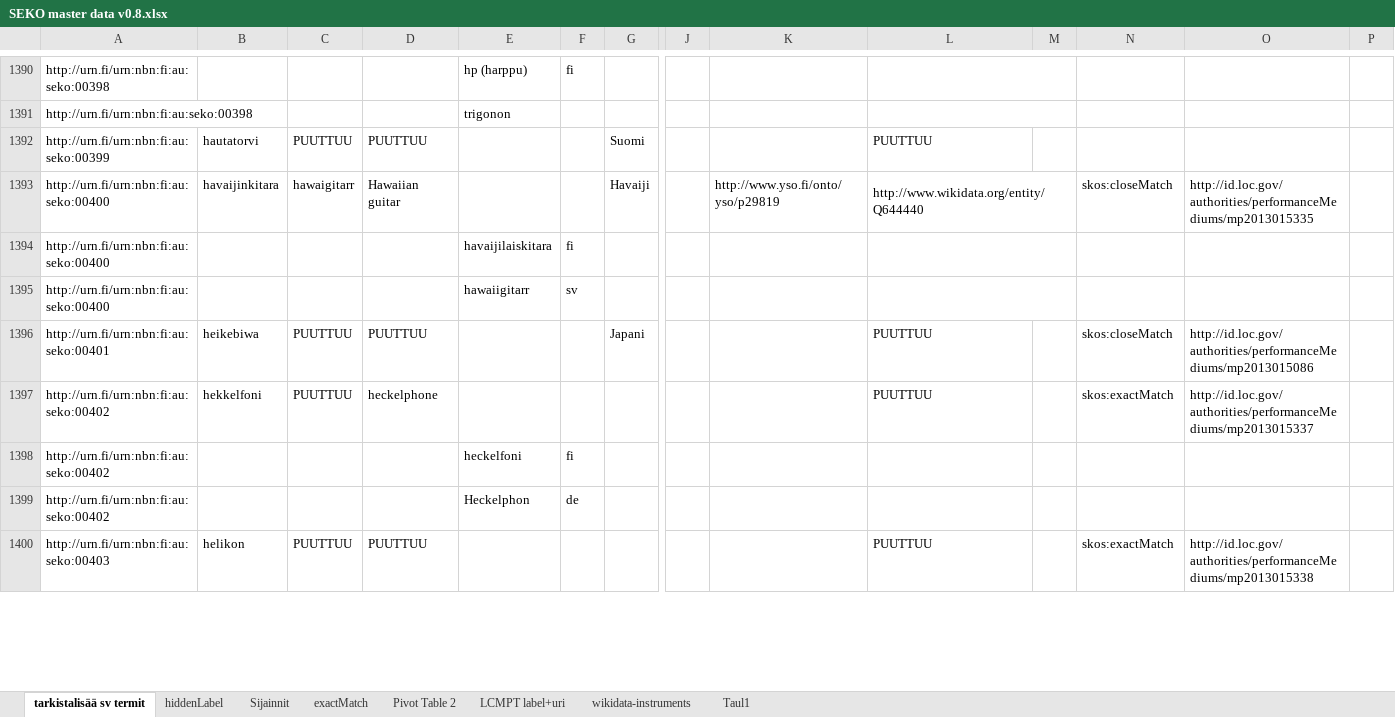
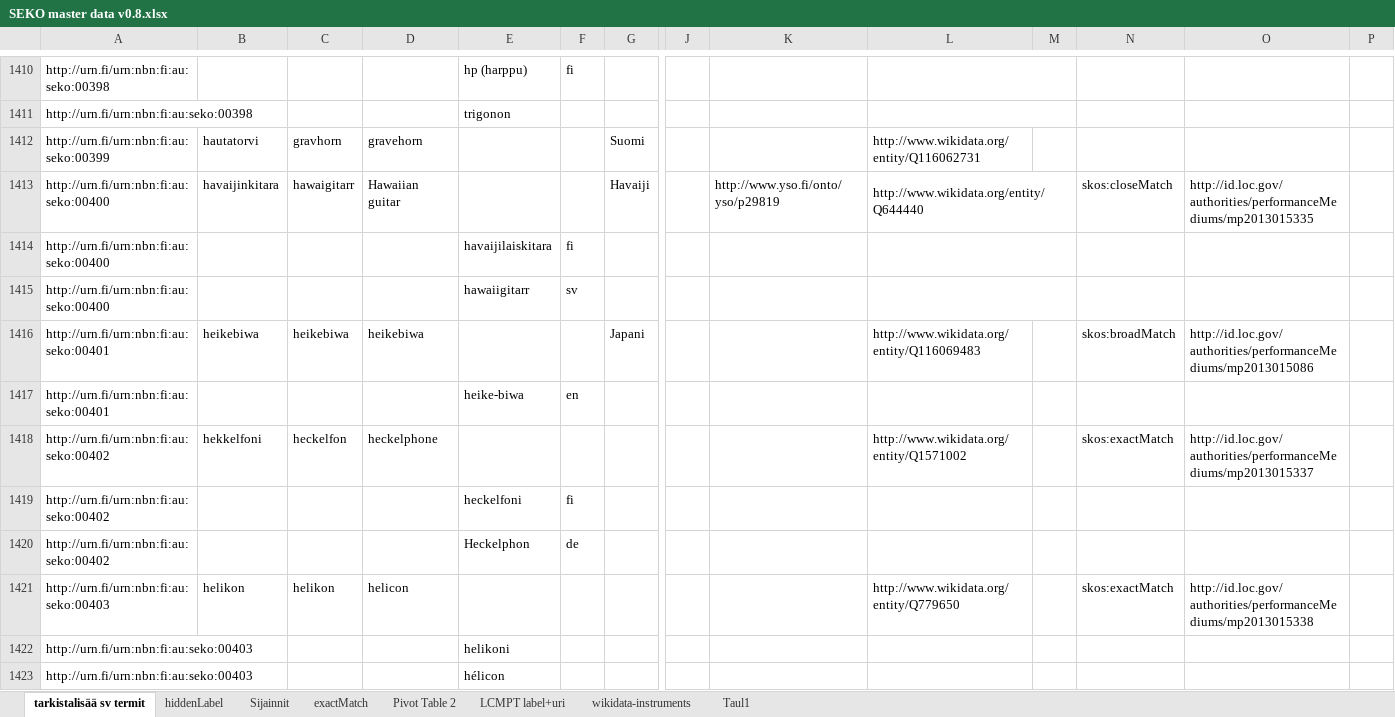
Before and after one commit to NatLibFi/SEKO, an Excel workbook: SEKO master data v0.8.xlsx, sheet tarkistalisää sv termit, drawn as a sheet; only a part is shown, gaps mark what is left out; values as stored, in another font and other column widths than the file's, no cell formats; conditional formats not drawn; addresses are those after the commit; rows hold the shown columns only; the diff covers the shown part only; the diff names each change by its address in the sheet, - before the commit and + after, or states it on an @@ line.

Commit message:
Update SEKO master data v0.8.xlsx
continued mappings up to seko:00409

```diff
--- a/SEKO master data v0.8.xlsx (sheet tarkistalisää sv termit)
+++ b/SEKO master data v0.8.xlsx (sheet tarkistalisää sv termit)
-C1412: PUUTTUU
+C1412: gravhorn
-D1412: PUUTTUU
+D1412: gravehorn
-L1412: PUUTTUU
+L1412: http://www.wikidata.org/entity/Q116062731
-C1416: PUUTTUU
+C1416: heikebiwa
-D1416: PUUTTUU
+D1416: heikebiwa
-L1416: PUUTTUU
+L1416: http://www.wikidata.org/entity/Q116069483
-N1416: skos:closeMatch
+N1416: skos:broadMatch
+row 1417: http://urn.fi/urn:nbn:fi:au:seko:00401 |  |  |  | heike-biwa | en
-C1418: PUUTTUU
+C1418: heckelfon
-L1418: PUUTTUU
+L1418: http://www.wikidata.org/entity/Q1571002
-C1421: PUUTTUU
+C1421: helikon
-D1421: PUUTTUU
+D1421: helicon
-L1421: PUUTTUU
+L1421: http://www.wikidata.org/entity/Q779650
+row 1422: http://urn.fi/urn:nbn:fi:au:seko:00403 |  |  |  | helikoni
+row 1423: http://urn.fi/urn:nbn:fi:au:seko:00403 |  |  |  | hélicon
```
Also changed, not shown: 25 added rows and 103 edited cells elsewhere in this sheet, sheet Pivot Table 2, cell formats.
